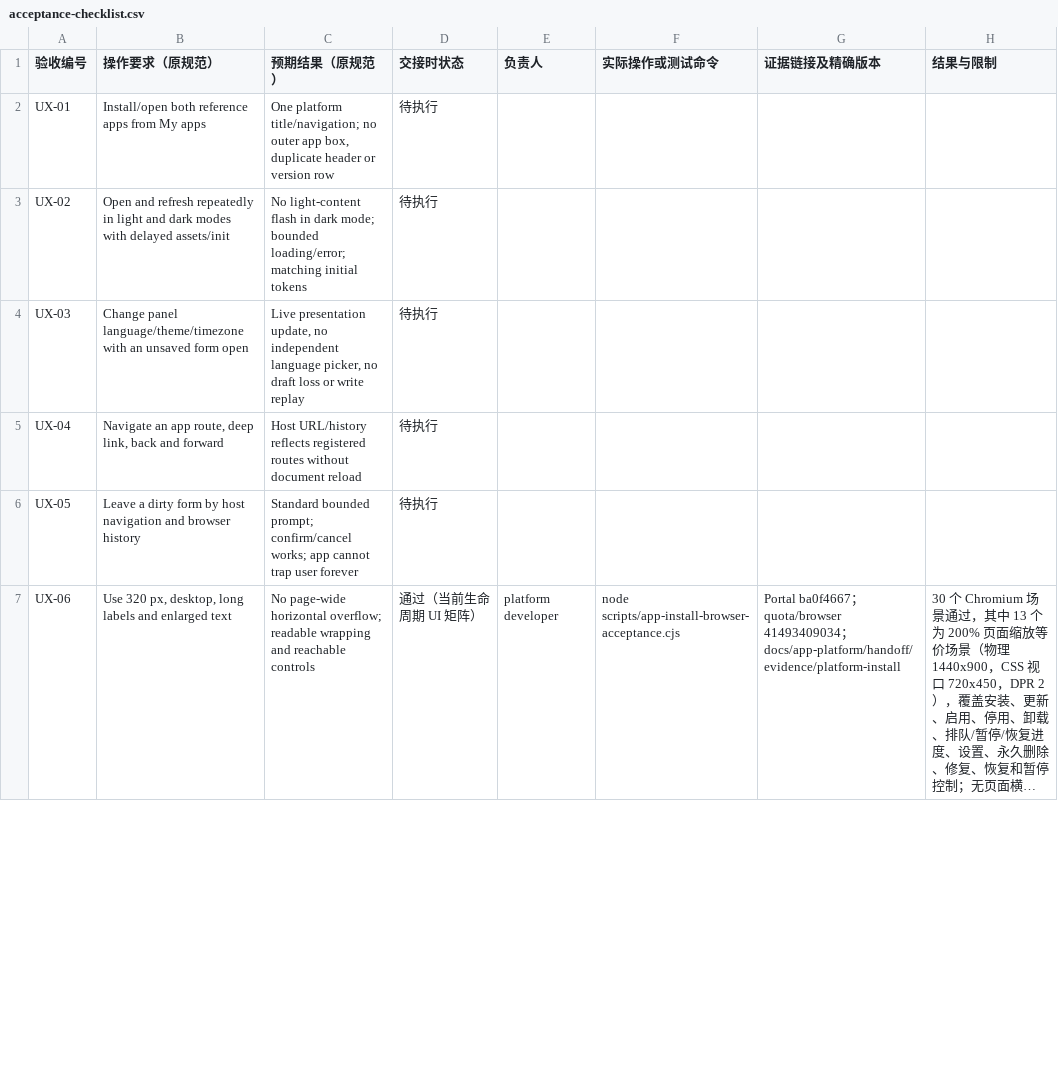
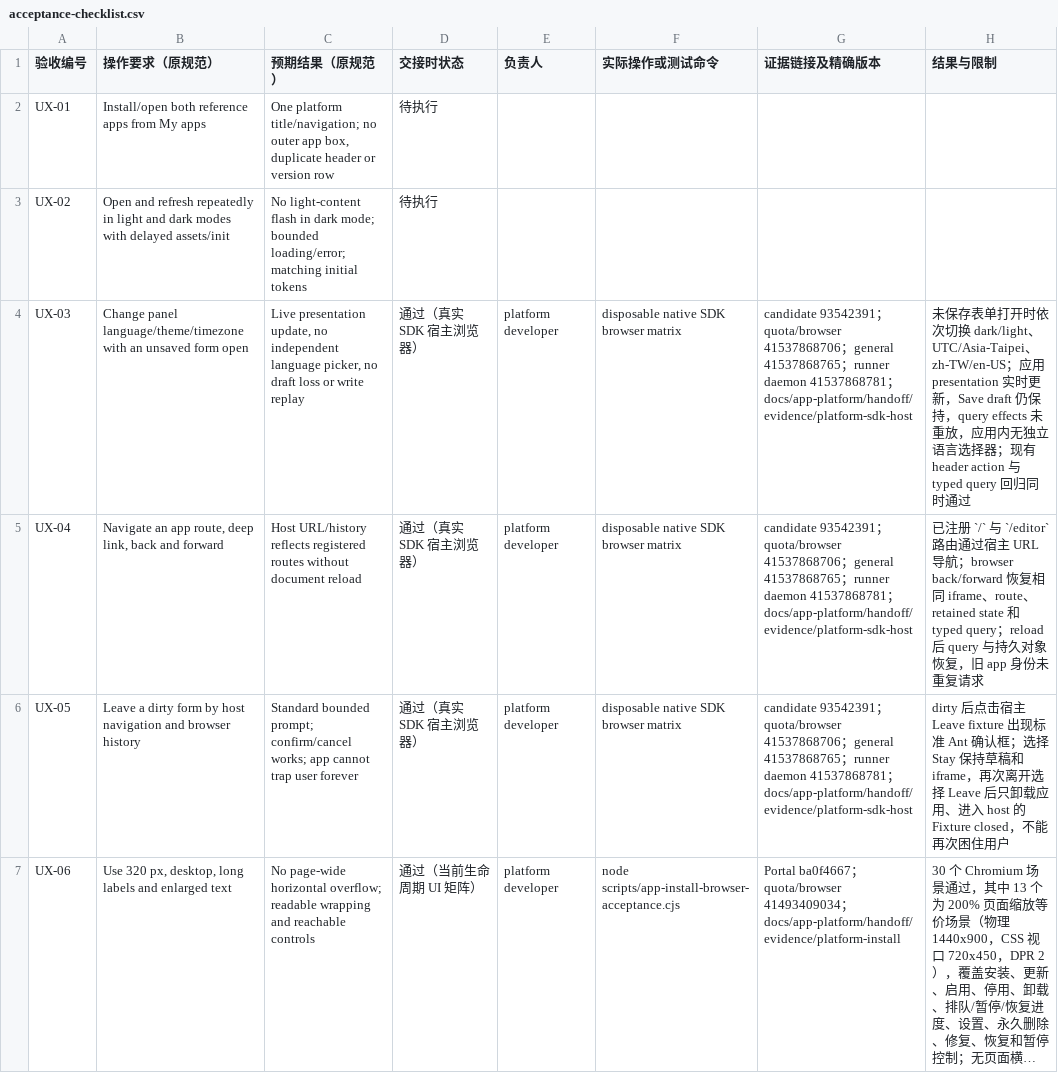
Before and after one commit to KazuhaHub/StockAnalysisPrediction-Report-Portal, a CSV file: docs/app-platform/handoff/acceptance-checklist.csv, drawn as a sheet; only a part is shown; long unchanged cells end in …; the diff covers the shown part only; the diff names each change by its address in the sheet, - before the commit and + after, or states it on an @@ line.

Commit message:
docs(apps): record SDK host navigation acceptance

```diff
--- a/docs/app-platform/handoff/acceptance-checklist.csv
+++ b/docs/app-platform/handoff/acceptance-checklist.csv
-D4:D6 (交接时状态): 待执行
+D4:D6 (交接时状态): 通过（真实 SDK 宿主浏览器）
-E4:E6 (负责人): (empty)
+E4:E6 (负责人): platform developer
-F4:F6 (实际操作或测试命令): (empty)
+F4:F6 (实际操作或测试命令): disposable native SDK browser matrix
-G4:G6 (证据链接及精确版本): (empty)
+G4:G6 (证据链接及精确版本): candidate 93542391；quota/browser 41537868706；general 41537868765；runner daemon 41537868781；docs/app-platform/handoff/evidence/platform-sdk-host
-H4 (结果与限制): (empty)
+H4 (结果与限制): 未保存表单打开时依次切换 dark/light、UTC/Asia-Taipei、zh-TW/en-US；应用 presentation 实时更新，Save draft 仍保持，query effects 未重放，应用内无独立语言选择器；现有 header action 与 typed query 回归同时通过
-H5 (结果与限制): (empty)
+H5 (结果与限制): 已注册 `/` 与 `/editor` 路由通过宿主 URL 导航；browser back/forward 恢复相同 iframe、route、retained state 和 typed query；reload 后 query 与持久对象恢复，旧 app 身份未重复请求
-H6 (结果与限制): (empty)
+H6 (结果与限制): dirty 后点击宿主 Leave fixture 出现标准 Ant 确认框；选择 Stay 保持草稿和 iframe，再次离开选择 Leave 后只卸载应用、进入 host 的 Fixture closed，不能再次困住用户
```
Also changed, not shown: 5 edited cells elsewhere in this file, 2 other files.
